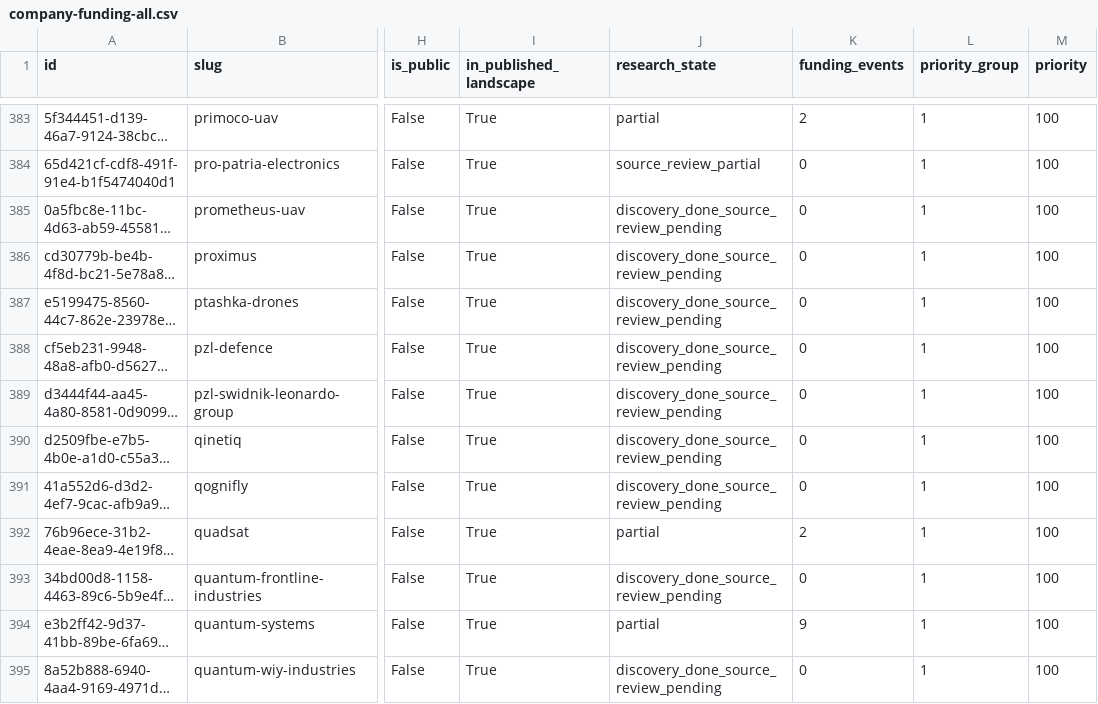
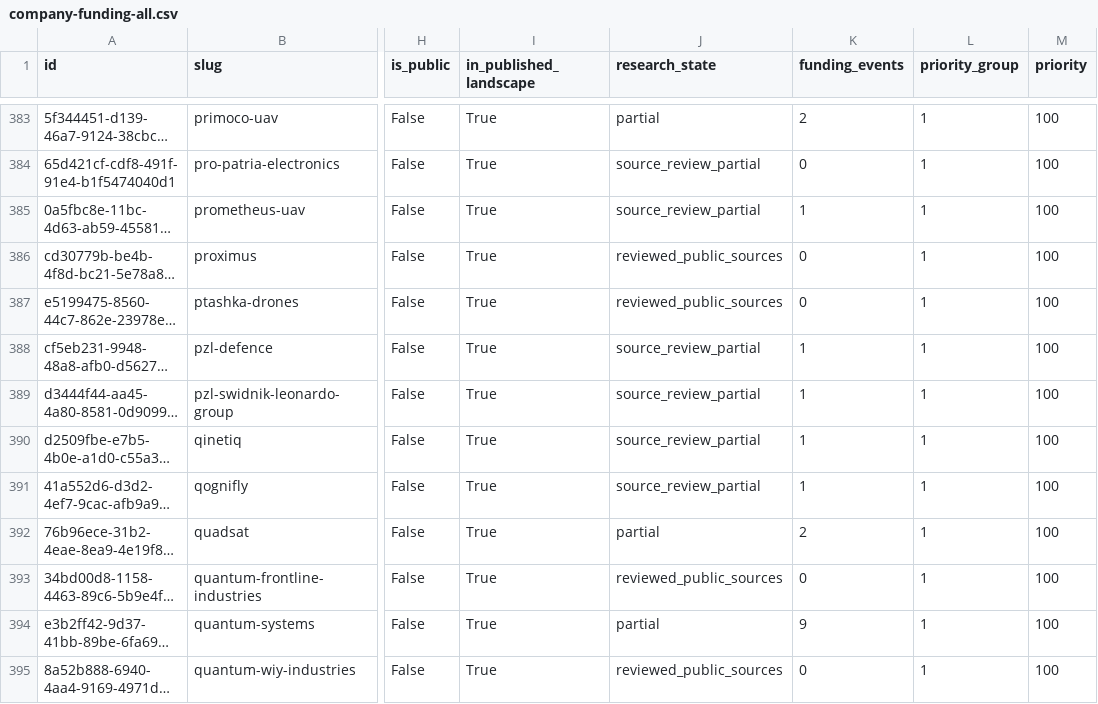
Before and after one commit to brunotaut/xsonomy-news, a CSV file: research-agent/queues/company-funding-all.csv, drawn as a sheet; only a part is shown, gaps mark what is left out; long unchanged cells end in …; the diff covers the shown part only; the diff names each change by its address in the sheet, - before the commit and + after, or states it on an @@ line.

Commit message:
Record company funding research checkpoint 23

```diff
--- a/research-agent/queues/company-funding-all.csv
+++ b/research-agent/queues/company-funding-all.csv
-J385 (research_state): discovery_done_source_review_pending
+J385 (research_state): source_review_partial
-K385 (funding_events): 0
+K385 (funding_events): 1
-J386:J387 (research_state): discovery_done_source_review_pending
+J386:J387 (research_state): reviewed_public_sources
-J388:J391 (research_state): discovery_done_source_review_pending
+J388:J391 (research_state): source_review_partial
-K388:K391 (funding_events): 0
+K388:K391 (funding_events): 1
-J393 (research_state): discovery_done_source_review_pending
+J393 (research_state): reviewed_public_sources
-J395 (research_state): discovery_done_source_review_pending
+J395 (research_state): reviewed_public_sources
```
Also changed, not shown: 13 edited cells elsewhere in this file, 3 other files.
